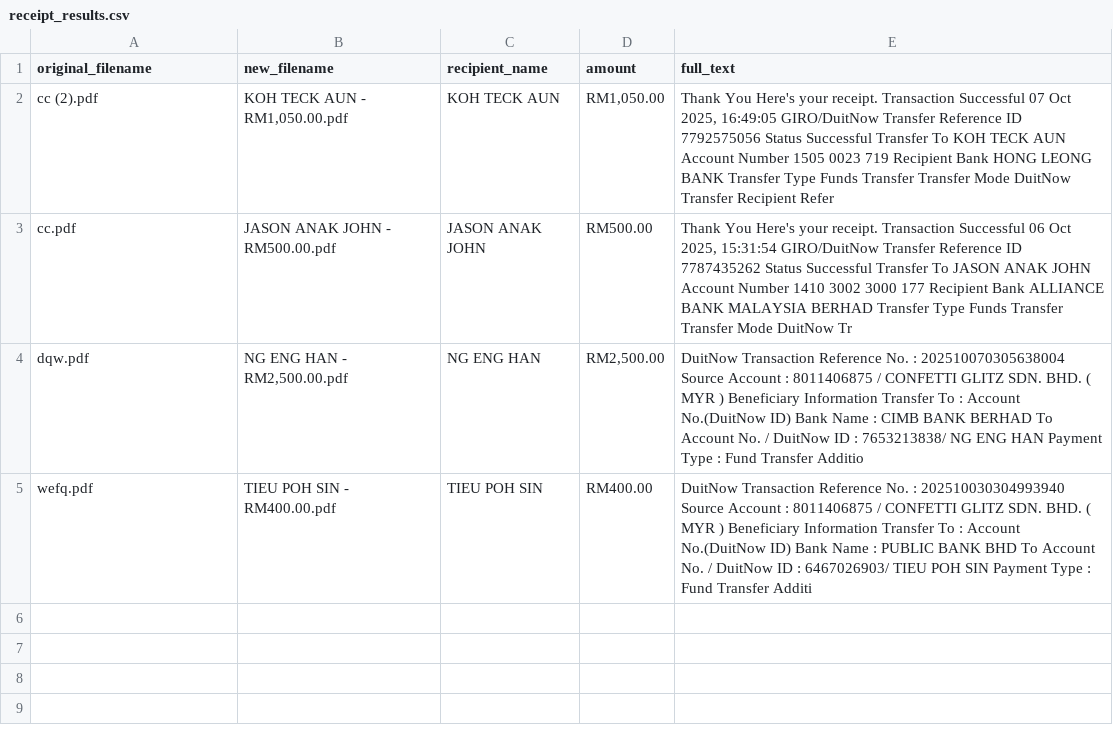
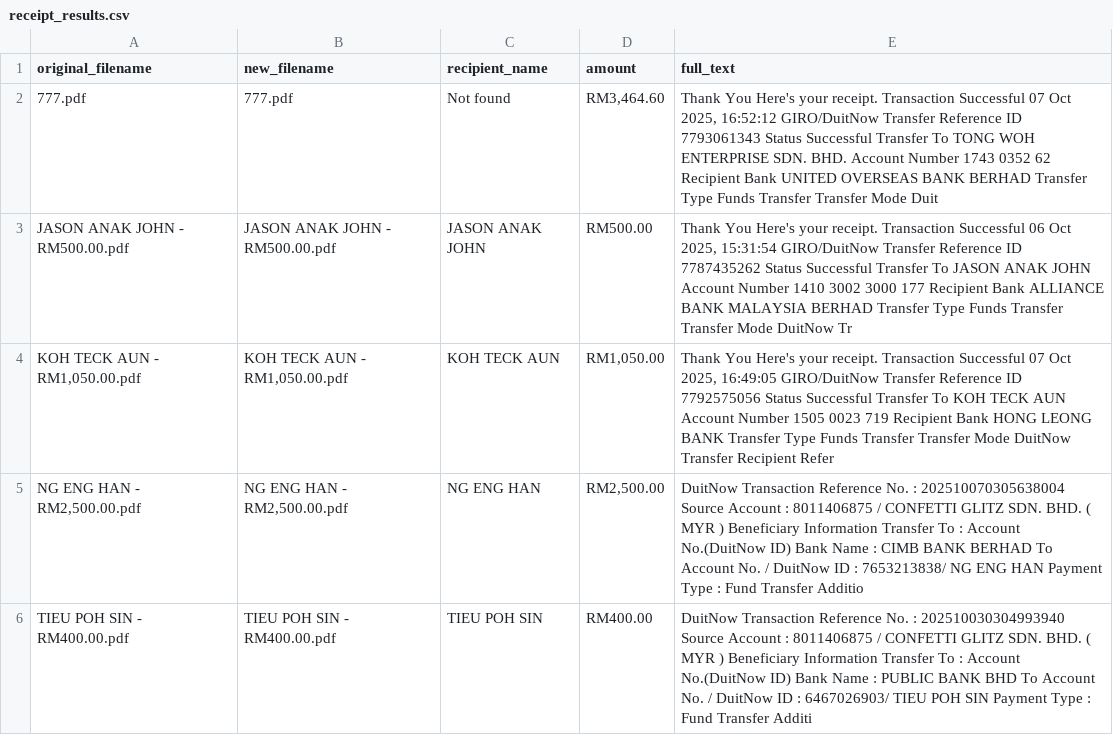
Before and after one commit to Chuntim0303/receipts-naming-automation, a CSV file: dist/receipt_results.csv, drawn as a sheet.

```diff
--- a/dist/receipt_results.csv
+++ b/dist/receipt_results.csv
@@ -1,5 +1,6 @@
 original_filename,new_filename,recipient_name,amount,full_text
-cc (2).pdf,"KOH TECK AUN - RM1,050.00.pdf",KOH TECK AUN,"RM1,050.00","Thank You Here's your receipt. Transaction Successful 07 Oct 2025, 16:49:05 GIRO/DuitNow Transfer Reference ID 7792575056 Status Successful Transfer To KOH TECK AUN Account Number 1505 0023 719 Recipient Bank HONG LEONG BANK Transfer Type Funds Transfer Transfer Mode DuitNow Transfer Recipient Refer"
-cc.pdf,JASON ANAK JOHN - RM500.00.pdf,JASON ANAK JOHN,RM500.00,"Thank You Here's your receipt. Transaction Successful 06 Oct 2025, 15:31:54 GIRO/DuitNow Transfer Reference ID 7787435262 Status Successful Transfer To JASON ANAK JOHN Account Number 1410 3002 3000 177 Recipient Bank ALLIANCE BANK MALAYSIA BERHAD Transfer Type Funds Transfer Transfer Mode DuitNow Tr"
-dqw.pdf,"NG ENG HAN - RM2,500.00.pdf",NG ENG HAN,"RM2,500.00",DuitNow   Transaction Reference No. : 202510070305638004 Source Account : 8011406875 / CONFETTI GLITZ SDN. BHD. ( MYR ) Beneficiary Information Transfer To : Account No.(DuitNow ID) Bank Name : CIMB BANK BERHAD To Account No. / DuitNow ID : 7653213838/ NG ENG HAN Payment Type : Fund Transfer Additio
-wefq.pdf,TIEU POH SIN - RM400.00.pdf,TIEU POH SIN,RM400.00,DuitNow   Transaction Reference No. : 202510030304993940 Source Account : 8011406875 / CONFETTI GLITZ SDN. BHD. ( MYR ) Beneficiary Information Transfer To : Account No.(DuitNow ID) Bank Name : PUBLIC BANK BHD To Account No. / DuitNow ID : 6467026903/ TIEU POH SIN Payment Type : Fund Transfer Additi
+777.pdf,777.pdf,Not found,"RM3,464.60","Thank You Here's your receipt. Transaction Successful 07 Oct 2025, 16:52:12 GIRO/DuitNow Transfer Reference ID 7793061343 Status Successful Transfer To TONG WOH ENTERPRISE SDN. BHD. Account Number 1743 0352 62 Recipient Bank UNITED OVERSEAS BANK BERHAD Transfer Type Funds Transfer Transfer Mode Duit"
+JASON ANAK JOHN - RM500.00.pdf,JASON ANAK JOHN - RM500.00.pdf,JASON ANAK JOHN,RM500.00,"Thank You Here's your receipt. Transaction Successful 06 Oct 2025, 15:31:54 GIRO/DuitNow Transfer Reference ID 7787435262 Status Successful Transfer To JASON ANAK JOHN Account Number 1410 3002 3000 177 Recipient Bank ALLIANCE BANK MALAYSIA BERHAD Transfer Type Funds Transfer Transfer Mode DuitNow Tr"
+"KOH TECK AUN - RM1,050.00.pdf","KOH TECK AUN - RM1,050.00.pdf",KOH TECK AUN,"RM1,050.00","Thank You Here's your receipt. Transaction Successful 07 Oct 2025, 16:49:05 GIRO/DuitNow Transfer Reference ID 7792575056 Status Successful Transfer To KOH TECK AUN Account Number 1505 0023 719 Recipient Bank HONG LEONG BANK Transfer Type Funds Transfer Transfer Mode DuitNow Transfer Recipient Refer"
+"NG ENG HAN - RM2,500.00.pdf","NG ENG HAN - RM2,500.00.pdf",NG ENG HAN,"RM2,500.00",DuitNow   Transaction Reference No. : 202510070305638004 Source Account : 8011406875 / CONFETTI GLITZ SDN. BHD. ( MYR ) Beneficiary Information Transfer To : Account No.(DuitNow ID) Bank Name : CIMB BANK BERHAD To Account No. / DuitNow ID : 7653213838/ NG ENG HAN Payment Type : Fund Transfer Additio
+TIEU POH SIN - RM400.00.pdf,TIEU POH SIN - RM400.00.pdf,TIEU POH SIN,RM400.00,DuitNow   Transaction Reference No. : 202510030304993940 Source Account : 8011406875 / CONFETTI GLITZ SDN. BHD. ( MYR ) Beneficiary Information Transfer To : Account No.(DuitNow ID) Bank Name : PUBLIC BANK BHD To Account No. / DuitNow ID : 6467026903/ TIEU POH SIN Payment Type : Fund Transfer Additi
```
Also changed, not shown: 1 other file.
